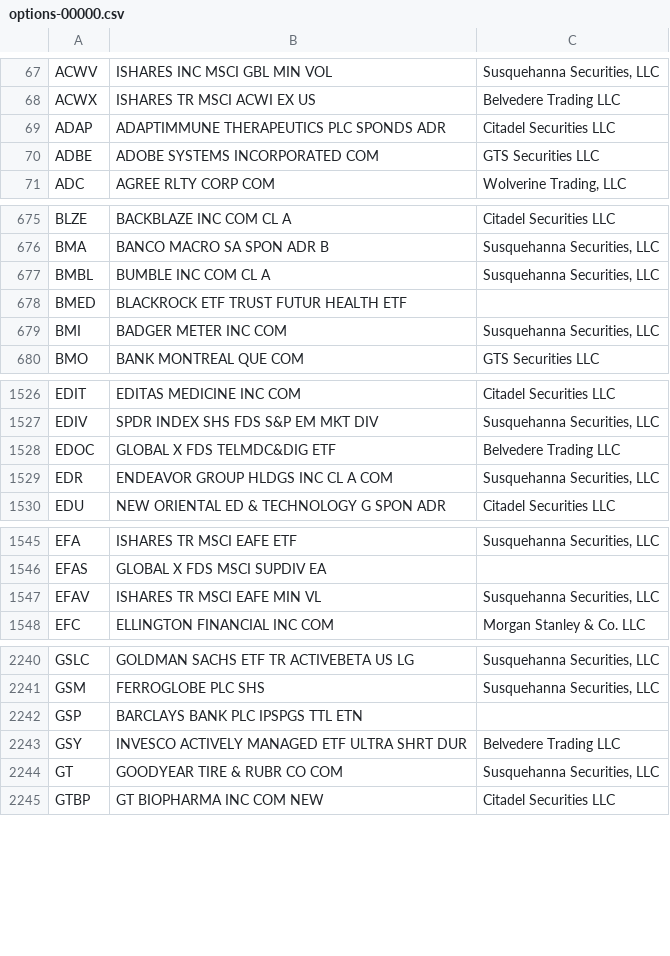
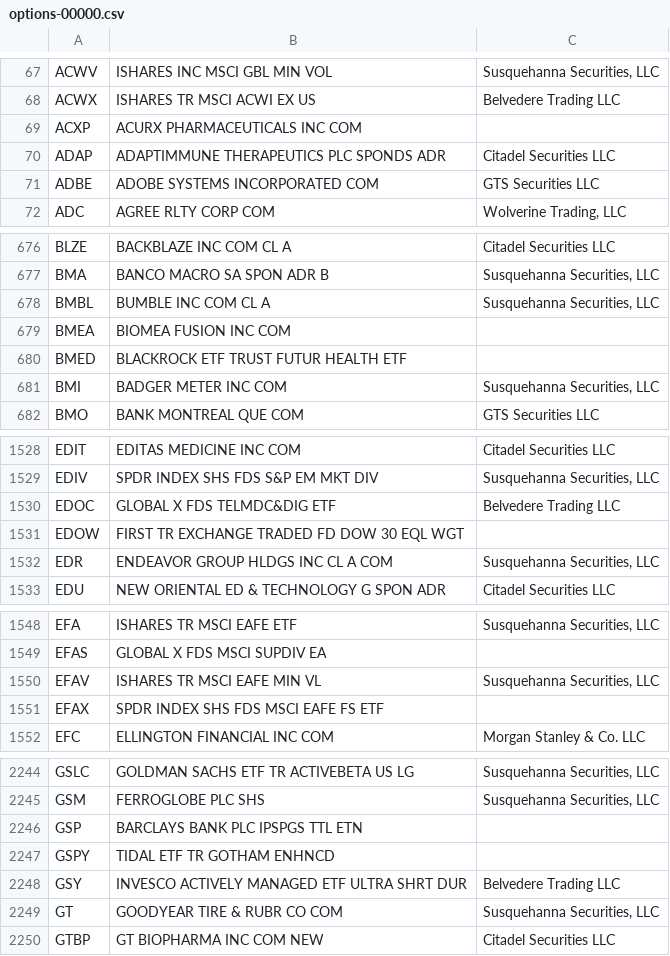
Before and after one commit to haoenhui/usa-optionable-stocks, a CSV file: options-00000.csv, drawn as a sheet; only a part is shown, gaps mark what is left out; the diff covers the shown part only; the diff names each change by its address in the sheet, - before the commit and + after, or states it on an @@ line.

```diff
--- a/options-00000.csv
+++ b/options-00000.csv
+row 69: ACXP | ACURX PHARMACEUTICALS INC COM
+row 679: BMEA | BIOMEA FUSION INC COM
+row 1531: EDOW | FIRST TR EXCHANGE TRADED FD DOW 30 EQL WGT
+row 1551: EFAX | SPDR INDEX SHS FDS MSCI EAFE FS ETF
+row 2247: GSPY | TIDAL ETF TR GOTHAM ENHNCD
```
Also changed, not shown: 3 added rows and 1 edited cell elsewhere in this file, options-02000.csv.
